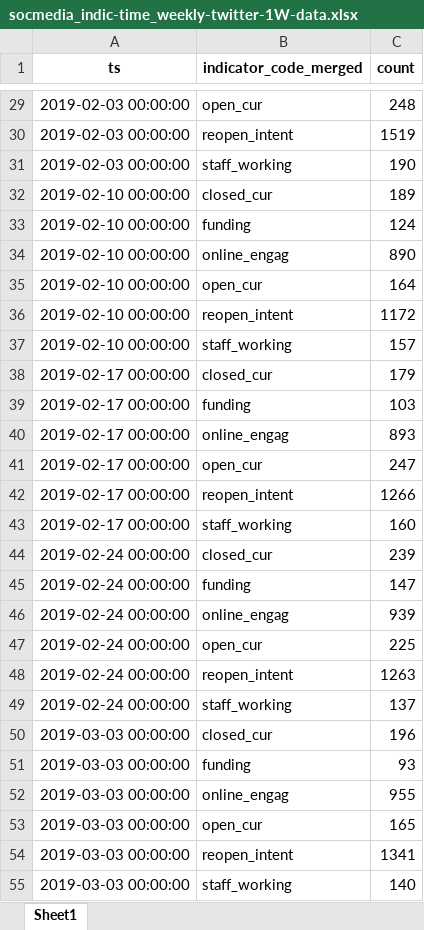
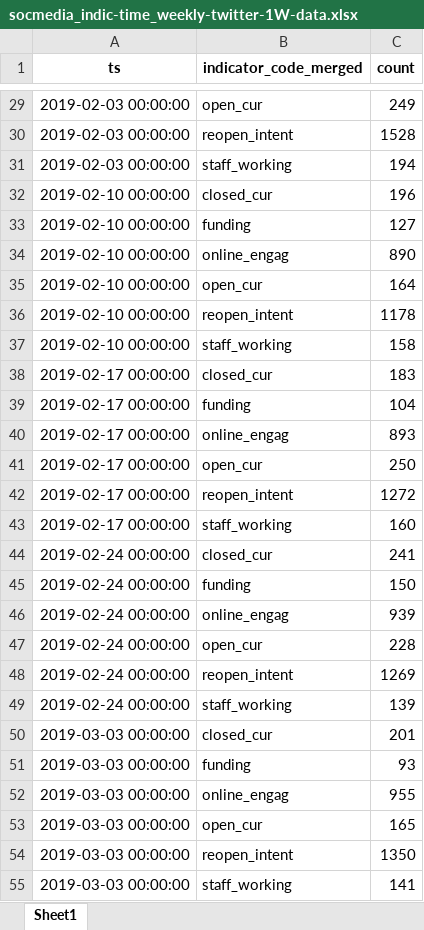
Before and after one commit to Birkbeck/museums-in-the-pandemic, an Excel workbook: data/analysis/indicators_social/socmedia_indic-time_weekly-twitter-1W-data.xlsx, sheet Sheet1, drawn as a sheet; only a part is shown, gaps mark what is left out; values as stored, in another font and other column widths than the file's, no borders; the diff covers the shown part only; the diff names each change by its address in the sheet, - before the commit and + after, or states it on an @@ line.

```diff
--- a/data/analysis/indicators_social/socmedia_indic-time_weekly-twitter-1W-data.xlsx (sheet Sheet1)
+++ b/data/analysis/indicators_social/socmedia_indic-time_weekly-twitter-1W-data.xlsx (sheet Sheet1)
-C29 (count): 248
+C29 (count): 249
-C30 (count): 1519
+C30 (count): 1528
-C31 (count): 190
+C31 (count): 194
-C32 (count): 189
+C32 (count): 196
-C33 (count): 124
+C33 (count): 127
-C36 (count): 1172
+C36 (count): 1178
-C37 (count): 157
+C37 (count): 158
-C38 (count): 179
+C38 (count): 183
-C39 (count): 103
+C39 (count): 104
-C41 (count): 247
+C41 (count): 250
-C42 (count): 1266
+C42 (count): 1272
-C44 (count): 239
+C44 (count): 241
-C45 (count): 147
+C45 (count): 150
-C47 (count): 225
+C47 (count): 228
-C48 (count): 1263
+C48 (count): 1269
-C49 (count): 137
+C49 (count): 139
-C50 (count): 196
+C50 (count): 201
-C54 (count): 1341
+C54 (count): 1350
-C55 (count): 140
+C55 (count): 141
```
Also changed, not shown: other rows of this sheet, data/analysis/indicators_social/socmedia_indic-time_weekly-facebook-1D-data.xlsx, data/analysis/indicators_social/socmedia_indic-time_weekly-facebook-1W-data.xlsx, 11 other files.
